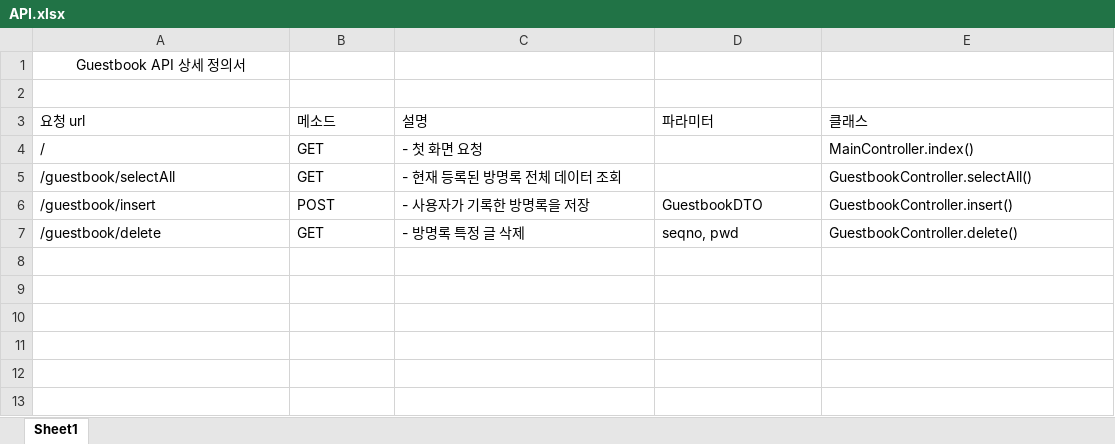
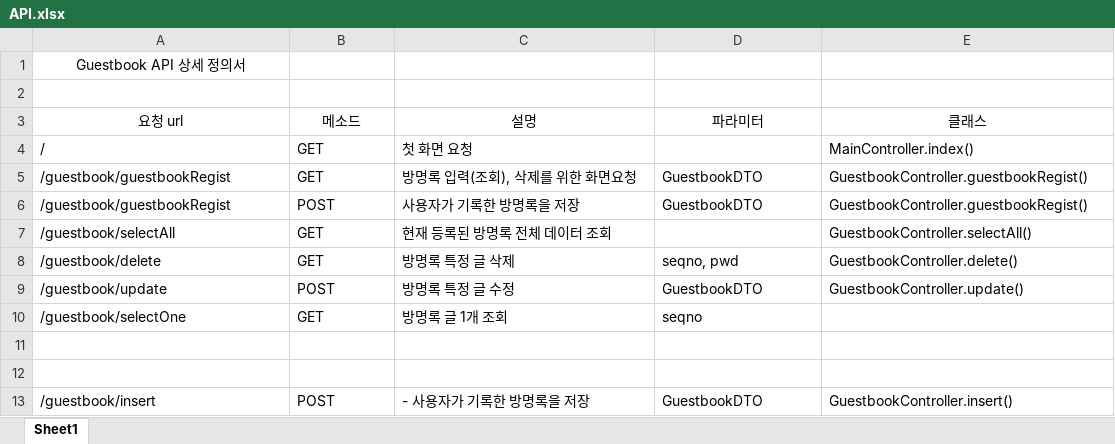
Before and after one commit to YoonhyeSuh/scit_46_spring, an Excel workbook: test4/API.xlsx, sheet Sheet1, drawn as a sheet; values as stored, in another font and other column widths than the file's, no borders; removed rows and columns are numbered as before the commit, all else as after; the diff names each change by its address in the sheet, - before the commit and + after, or states it on an @@ line.

Commit message:
Update API.xlsx

```diff
--- a/test4/API.xlsx (sheet Sheet1)
+++ b/test4/API.xlsx (sheet Sheet1)
-A3:E3 alignment: left
+A3:E3 alignment: center
-C4 (설명): - 첫 화면 요청
+C4 (설명): 첫 화면 요청
+row 5: /guestbook/guestbookRegist | GET | 방명록 입력(조회), 삭제를 위한 화면요청 | GuestbookDTO | GuestbookController.guestbookRegist()
+row 6: /guestbook/guestbookRegist | POST | 사용자가 기록한 방명록을 저장 | GuestbookDTO | GuestbookController.guestbookRegist()
-C7 (설명): - 현재 등록된 방명록 전체 데이터 조회
+C7 (설명): 현재 등록된 방명록 전체 데이터 조회
+row 8: /guestbook/delete | GET | 방명록 특정 글 삭제 | seqno, pwd | GuestbookController.delete()
+row 9: /guestbook/update | POST | 방명록 특정 글 수정 | GuestbookDTO | GuestbookController.update()
+row 10: /guestbook/selectOne | GET | 방명록 글 1개 조회 | seqno
+row 11: (empty)
+row 12: (empty)
-row 7: /guestbook/delete | GET | - 방명록 특정 글 삭제 | seqno, pwd | GuestbookController.delete()
```
